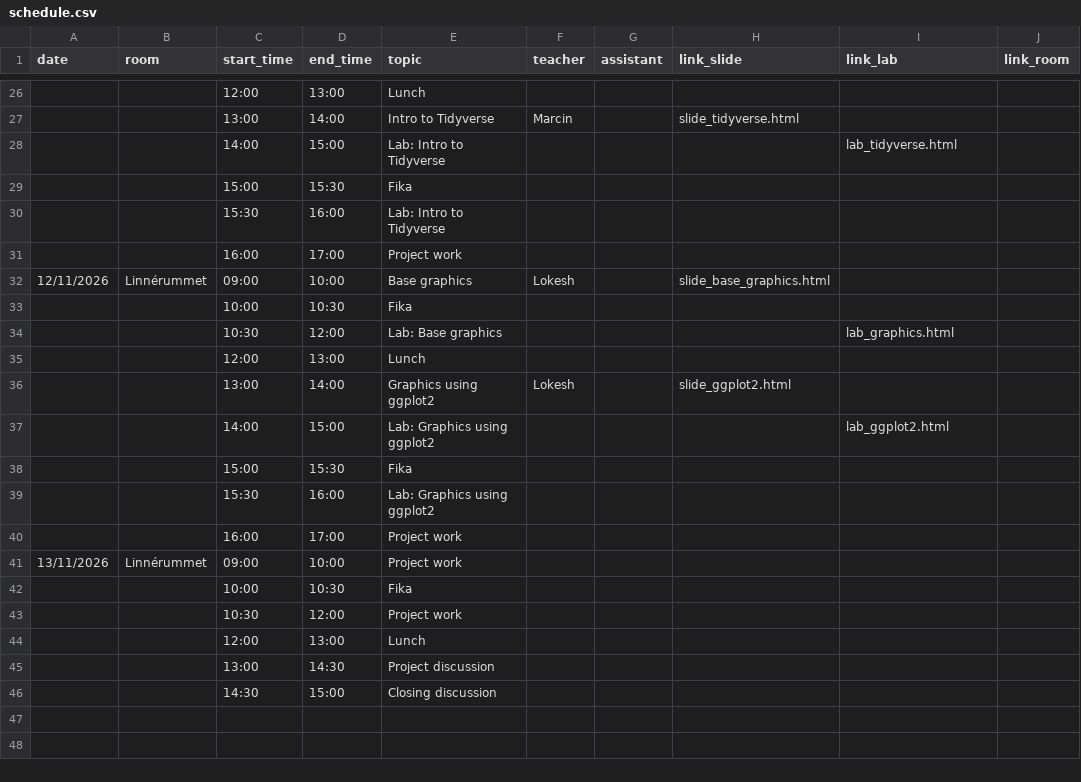
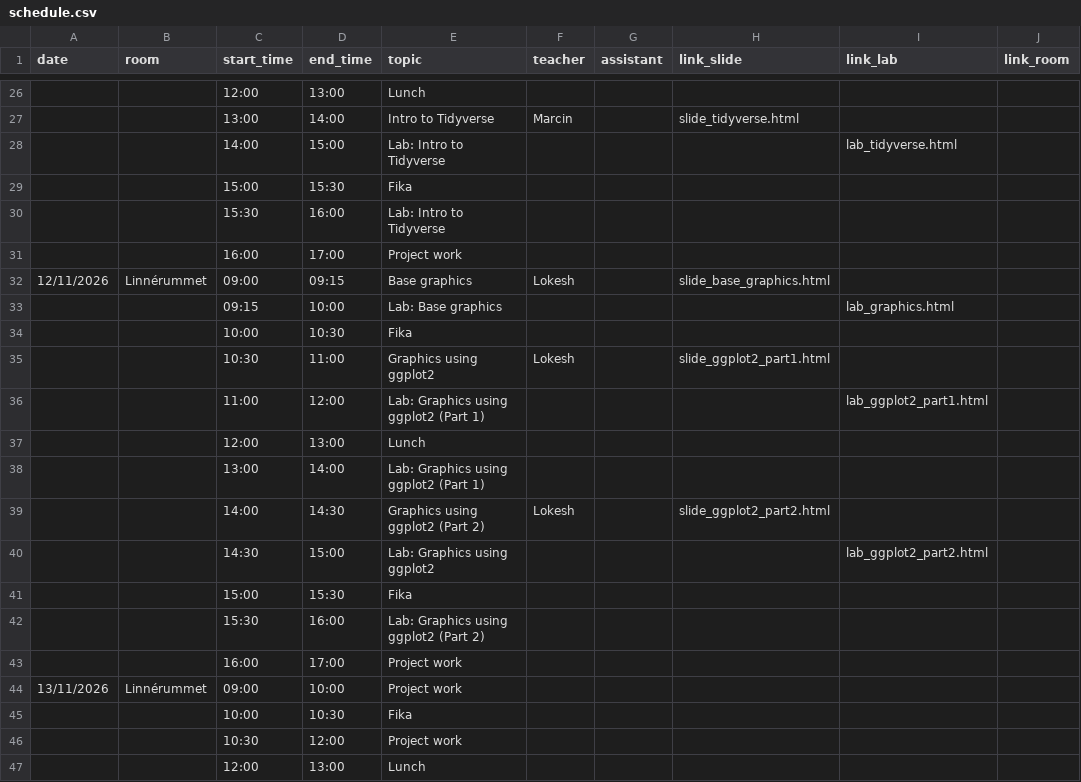
Before and after one commit to NBISweden/workshop-r, a CSV file: schedule.csv, drawn as a sheet; only a part is shown, gaps mark what is left out; the shorter side is filled out with more unchanged rows.

Commit message:
reducing the base graphics part

```diff
--- a/schedule.csv
+++ b/schedule.csv
@@ -31,10 +31,13 @@
 ;;16:00;17:00;Project work;;;;;
-12/11/2026;Linnérummet;09:00;10:00;Base graphics;Lokesh;;slide_base_graphics.html;;
+12/11/2026;Linnérummet;09:00;09:15;Base graphics;Lokesh;;slide_base_graphics.html;;
+;;09:15;10:00;Lab: Base graphics;;;;lab_graphics.html;
 ;;10:00;10:30;Fika;;;;;
-;;10:30;12:00;Lab: Base graphics;;;;lab_graphics.html;
+;;10:30;11:00;Graphics using ggplot2;Lokesh;;slide_ggplot2_part1.html;;
+;;11:00;12:00;Lab: Graphics using ggplot2 (Part 1);;;;lab_ggplot2_part1.html;
 ;;12:00;13:00;Lunch;;;;;
-;;13:00;14:00;Graphics using ggplot2;Lokesh;;slide_ggplot2.html;;
-;;14:00;15:00;Lab: Graphics using ggplot2;;;;lab_ggplot2.html;
+;;13:00;14:00;Lab: Graphics using ggplot2 (Part 1);;;;;
+;;14:00;14:30;Graphics using ggplot2 (Part 2);Lokesh;;slide_ggplot2_part2.html;;
+;;14:30;15:00;Lab: Graphics using ggplot2;;;;lab_ggplot2_part2.html;
 ;;15:00;15:30;Fika;;;;;
-;;15:30;16:00;Lab: Graphics using ggplot2;;;;;
+;;15:30;16:00;Lab: Graphics using ggplot2 (Part 2);;;;;
 ;;16:00;17:00;Project work;;;;;
```
Also changed, not shown: 3 other files.
